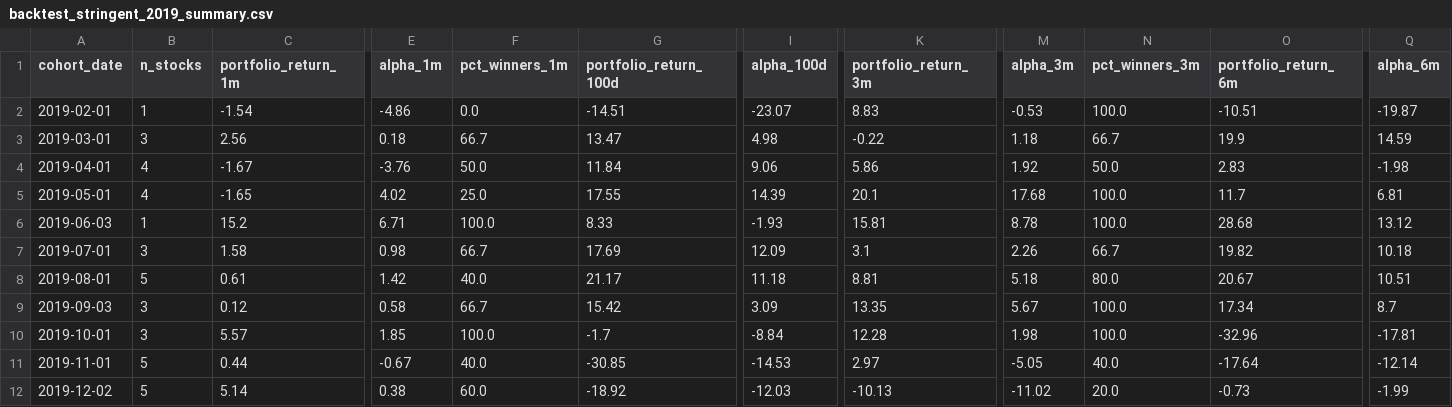
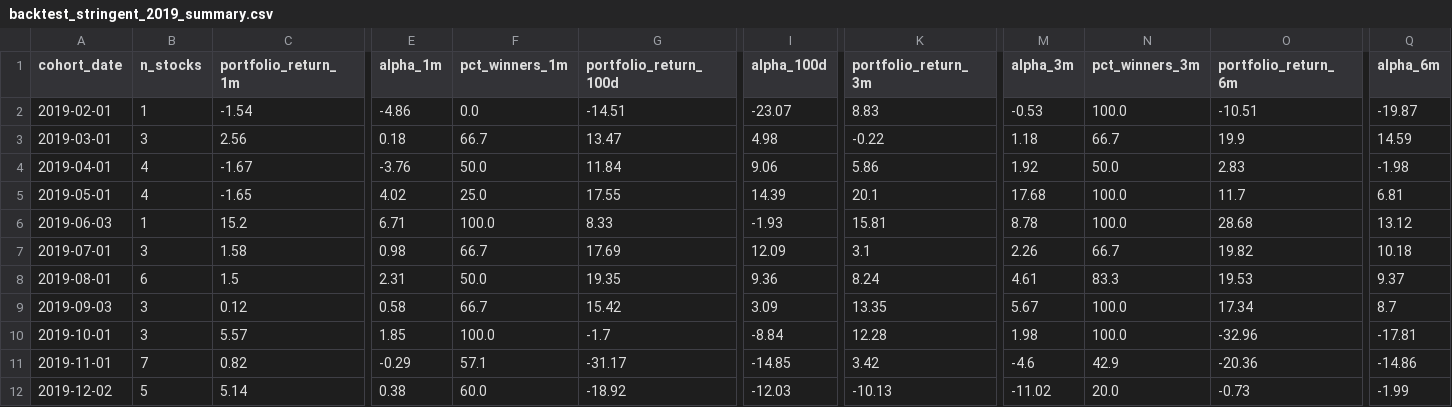
Before and after one commit to yonathanlissanu-arch/breakout-screener, a CSV file: results/backtest_stringent_2019_summary.csv, drawn as a sheet; only a part is shown, gaps mark what is left out; the diff covers the shown part only; the diff names each change by its address in the sheet, - before the commit and + after, or states it on an @@ line.

```diff
--- a/results/backtest_stringent_2019_summary.csv
+++ b/results/backtest_stringent_2019_summary.csv
-B8 (n_stocks): 5
+B8 (n_stocks): 6
-C8 (portfolio_return_1m): 0.61
+C8 (portfolio_return_1m): 1.5
-E8 (alpha_1m): 1.42
+E8 (alpha_1m): 2.31
-F8 (pct_winners_1m): 40.0
+F8 (pct_winners_1m): 50.0
-G8 (portfolio_return_100d): 21.17
+G8 (portfolio_return_100d): 19.35
-I8 (alpha_100d): 11.18
+I8 (alpha_100d): 9.36
-K8 (portfolio_return_3m): 8.81
+K8 (portfolio_return_3m): 8.24
-M8 (alpha_3m): 5.18
+M8 (alpha_3m): 4.61
-N8 (pct_winners_3m): 80.0
+N8 (pct_winners_3m): 83.3
-O8 (portfolio_return_6m): 20.67
+O8 (portfolio_return_6m): 19.53
-Q8 (alpha_6m): 10.51
+Q8 (alpha_6m): 9.37
-B11 (n_stocks): 5
+B11 (n_stocks): 7
-C11 (portfolio_return_1m): 0.44
+C11 (portfolio_return_1m): 0.82
-E11 (alpha_1m): -0.67
+E11 (alpha_1m): -0.29
-F11 (pct_winners_1m): 40.0
+F11 (pct_winners_1m): 57.1
-G11 (portfolio_return_100d): -30.85
+G11 (portfolio_return_100d): -31.17
-I11 (alpha_100d): -14.53
+I11 (alpha_100d): -14.85
-K11 (portfolio_return_3m): 2.97
+K11 (portfolio_return_3m): 3.42
-M11 (alpha_3m): -5.05
+M11 (alpha_3m): -4.6
-N11 (pct_winners_3m): 40.0
+N11 (pct_winners_3m): 42.9
-O11 (portfolio_return_6m): -17.64
+O11 (portfolio_return_6m): -20.36
-Q11 (alpha_6m): -12.14
+Q11 (alpha_6m): -14.86
```
Also changed, not shown: 8 edited cells elsewhere in this file, results/backtest_stringent_2019_detail.csv, results/backtest_stringent_2024_detail.csv, 1 other file.
